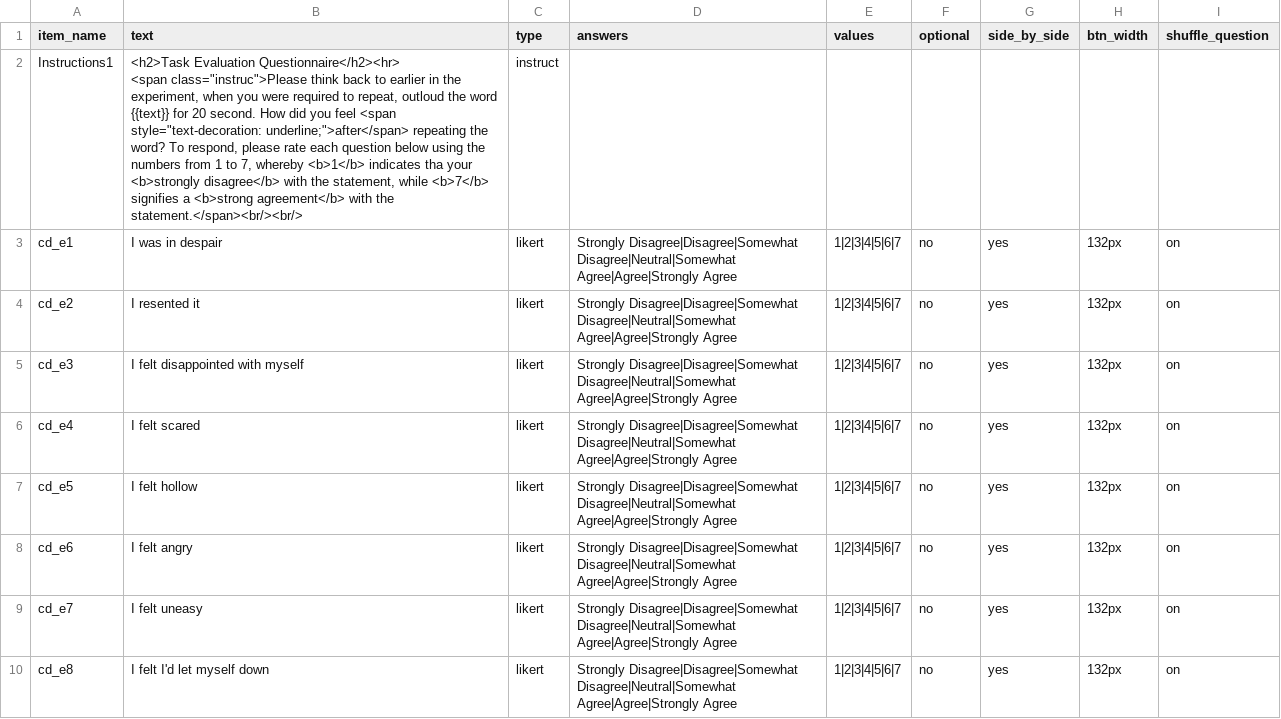
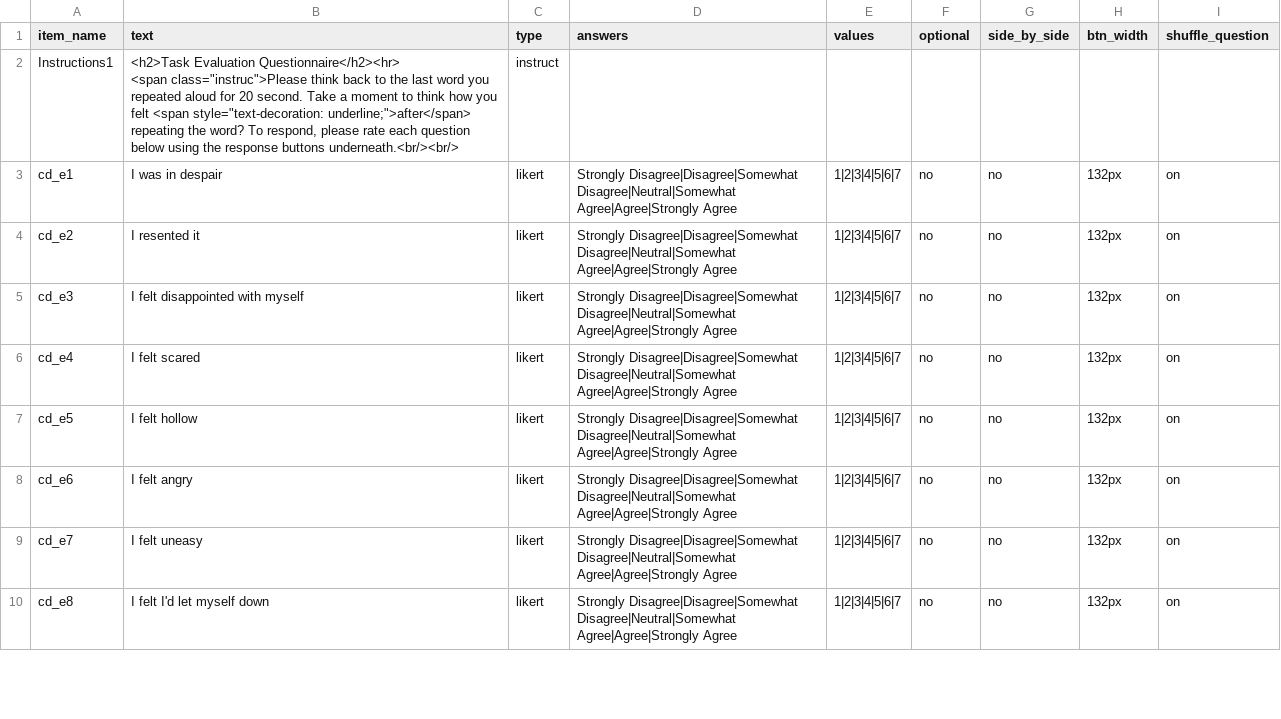
Before and after one commit to tdepsych/collector-experiments, a CSV file: User/Surveys/cognitive_dissonance.csv, drawn as a sheet; only a part is shown; the diff covers the shown part only.

Commit message:
Cog Diss Questionnaire Update

```diff
--- a/User/Surveys/cognitive_dissonance.csv
+++ b/User/Surveys/cognitive_dissonance.csv
@@ -1,11 +1,11 @@
 item_name,text,type,answers,values,optional,side_by_side,btn_width,shuffle_question,
-Instructions1,"<h2>Task Evaluation Questionnaire</h2><hr>
-<span class=""instruc"">Please think back to earlier in the experiment, when you were required to repeat, outloud the word {{text}} for 20 second. How did you feel <span style=""text-decoration: underline;"">after</span> repeating the word? To respond, please rate each question below using the numbers from 1 to 7, whereby <b>1</b> indicates tha your <b>strongly disagree</b> with the statement, while <b>7</b> signifies a <b>strong agreement</b> with the statement.</span><br/><br/>",instruct,,,,,,,
-cd_e1,I was in despair,likert,Strongly Disagree|Disagree|Somewhat Disagree|Neutral|Somewhat Agree|Agree|Strongly Agree,1|2|3|4|5|6|7,no,yes,132px,on,
-cd_e2,I resented it,likert,Strongly Disagree|Disagree|Somewhat Disagree|Neutral|Somewhat Agree|Agree|Strongly Agree,1|2|3|4|5|6|7,no,yes,132px,on,
-cd_e3,I felt disappointed with myself,likert,Strongly Disagree|Disagree|Somewhat Disagree|Neutral|Somewhat Agree|Agree|Strongly Agree,1|2|3|4|5|6|7,no,yes,132px,on,
-cd_e4,I felt scared,likert,Strongly Disagree|Disagree|Somewhat Disagree|Neutral|Somewhat Agree|Agree|Strongly Agree,1|2|3|4|5|6|7,no,yes,132px,on,
-cd_e5,I felt hollow,likert,Strongly Disagree|Disagree|Somewhat Disagree|Neutral|Somewhat Agree|Agree|Strongly Agree,1|2|3|4|5|6|7,no,yes,132px,on,
-cd_e6,I felt angry,likert,Strongly Disagree|Disagree|Somewhat Disagree|Neutral|Somewhat Agree|Agree|Strongly Agree,1|2|3|4|5|6|7,no,yes,132px,on,
-cd_e7,I felt uneasy,likert,Strongly Disagree|Disagree|Somewhat Disagree|Neutral|Somewhat Agree|Agree|Strongly Agree,1|2|3|4|5|6|7,no,yes,132px,on,
-cd_e8,I felt I'd let myself down,likert,Strongly Disagree|Disagree|Somewhat Disagree|Neutral|Somewhat Agree|Agree|Strongly Agree,1|2|3|4|5|6|7,no,yes,132px,on,
+Instructions1,"<h2>Task Evaluation Questionnaire</h2><hr>
+<span class=""instruc"">Please think back to the last word you repeated aloud for 20 second. Take a moment to think how you felt <span style=""text-decoration: underline;"">after</span> repeating the word? To respond, please rate each question below using the response buttons underneath.<br/><br/>",instruct,,,,,,,
+cd_e1,I was in despair,likert,Strongly Disagree|Disagree|Somewhat Disagree|Neutral|Somewhat Agree|Agree|Strongly Agree,1|2|3|4|5|6|7,no,no,132px,on,
+cd_e2,I resented it,likert,Strongly Disagree|Disagree|Somewhat Disagree|Neutral|Somewhat Agree|Agree|Strongly Agree,1|2|3|4|5|6|7,no,no,132px,on,
+cd_e3,I felt disappointed with myself,likert,Strongly Disagree|Disagree|Somewhat Disagree|Neutral|Somewhat Agree|Agree|Strongly Agree,1|2|3|4|5|6|7,no,no,132px,on,
+cd_e4,I felt scared,likert,Strongly Disagree|Disagree|Somewhat Disagree|Neutral|Somewhat Agree|Agree|Strongly Agree,1|2|3|4|5|6|7,no,no,132px,on,
+cd_e5,I felt hollow,likert,Strongly Disagree|Disagree|Somewhat Disagree|Neutral|Somewhat Agree|Agree|Strongly Agree,1|2|3|4|5|6|7,no,no,132px,on,
+cd_e6,I felt angry,likert,Strongly Disagree|Disagree|Somewhat Disagree|Neutral|Somewhat Agree|Agree|Strongly Agree,1|2|3|4|5|6|7,no,no,132px,on,
+cd_e7,I felt uneasy,likert,Strongly Disagree|Disagree|Somewhat Disagree|Neutral|Somewhat Agree|Agree|Strongly Agree,1|2|3|4|5|6|7,no,no,132px,on,
+cd_e8,I felt I'd let myself down,likert,Strongly Disagree|Disagree|Somewhat Disagree|Neutral|Somewhat Agree|Agree|Strongly Agree,1|2|3|4|5|6|7,no,no,132px,on,
```
Also changed, not shown: 9 edited cells elsewhere in this file, User/Projects/msc_dissertation/text_taboo.csv, 3 other files.
